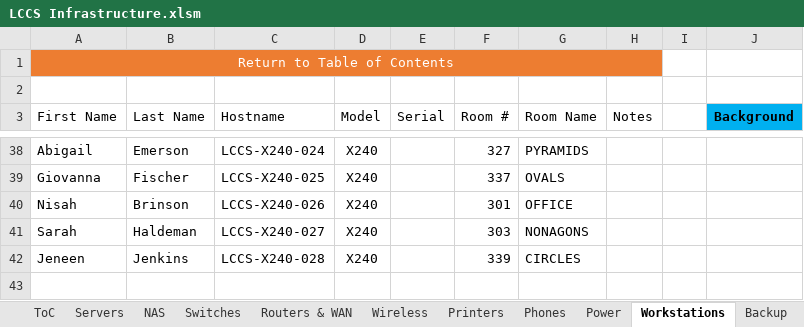
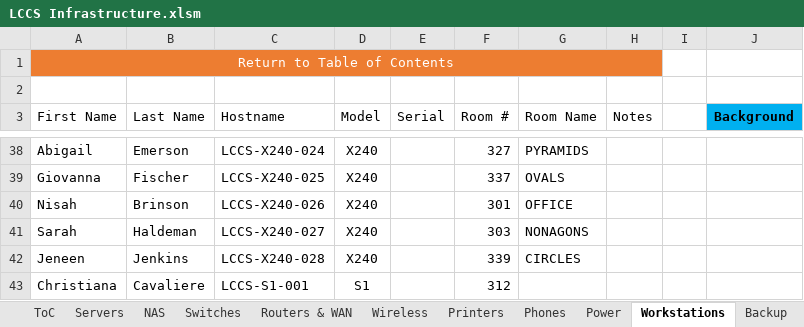
Before and after one commit to wasifzaman/Work-notes, an Excel workbook: LCCS Infrastructure.xlsm, sheet Workstations, drawn as a sheet; only a part is shown, gaps mark what is left out; values as stored, in another font and other column widths than the file's, no borders; table styles not drawn; the diff names each change by its address in the sheet, - before the commit and + after, or states it on an @@ line.

```diff
--- a/LCCS Infrastructure.xlsm (sheet Workstations)
+++ b/LCCS Infrastructure.xlsm (sheet Workstations)
+row 43: Christiana | Cavaliere | LCCS-S1-001 | S1 |  | 312
```
Also changed, not shown: sheet Users, sheet Power, sheet Servers, 1 other file.
